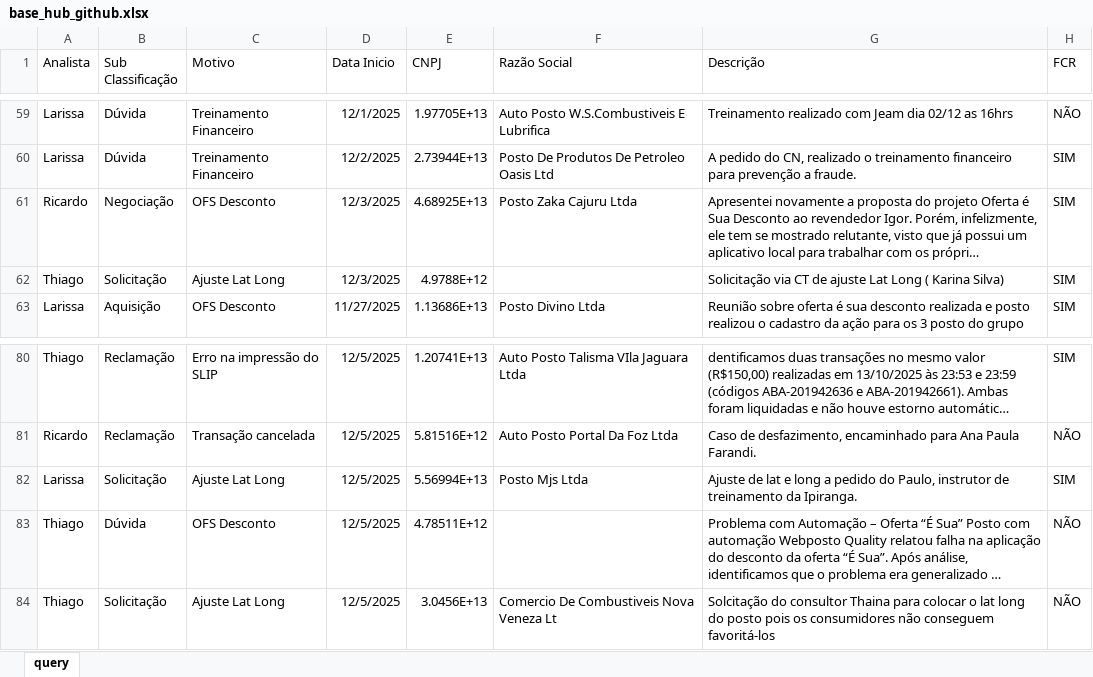
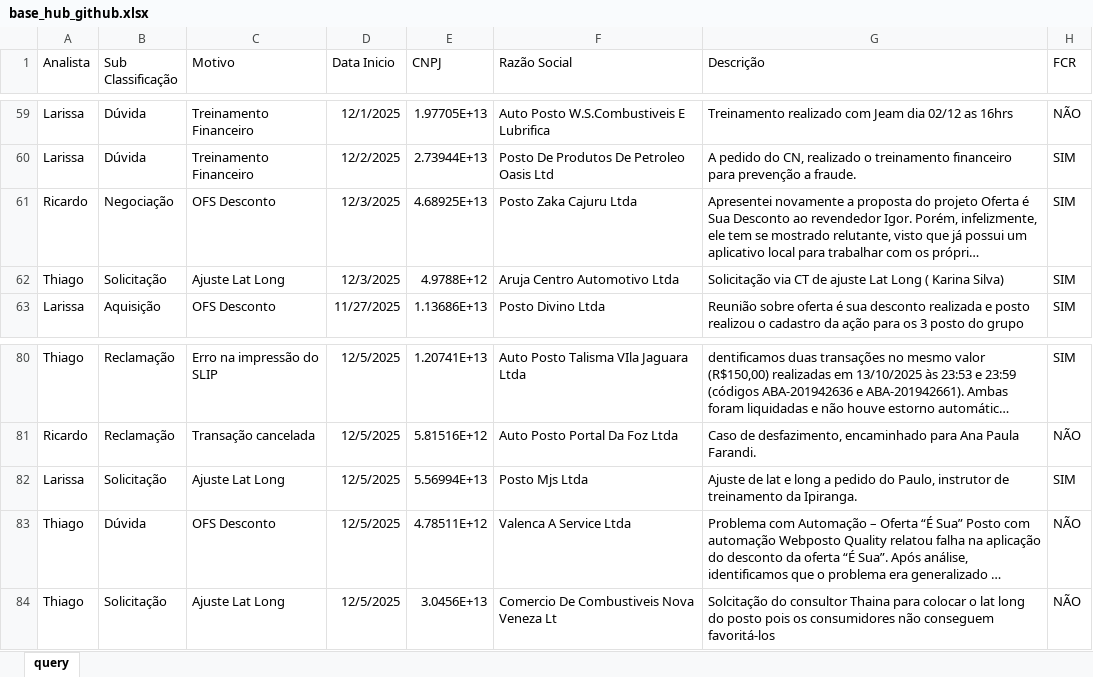
Before and after one commit to thiccoipp/Ipp, an Excel workbook: base_hub_github.xlsx, sheet query, drawn as a sheet; only a part is shown, gaps mark what is left out; long unchanged cells end in …; values as stored, in another font and other column widths than the file's, no borders; table styles not drawn; the diff covers the shown part only; the diff names each change by its address in the sheet, - before the commit and + after, or states it on an @@ line.

```diff
--- a/base_hub_github.xlsx (sheet query)
+++ b/base_hub_github.xlsx (sheet query)
-F62 (Razão Social): (empty)
+F62 (Razão Social): Aruja Centro Automotivo Ltda
-F83 (Razão Social): (empty)
+F83 (Razão Social): Valenca A Service Ltda
```
Also changed, not shown: 1 added row and 12 edited cells elsewhere in this sheet.
